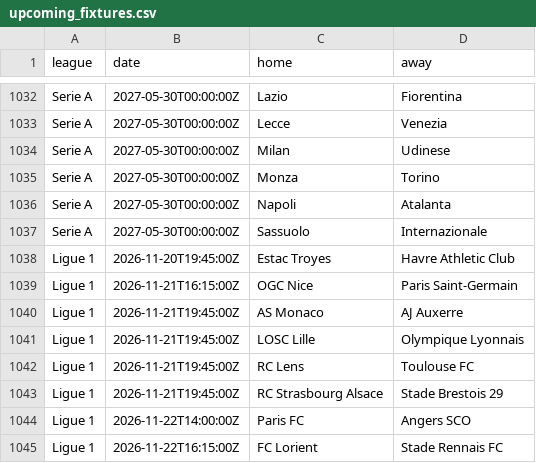
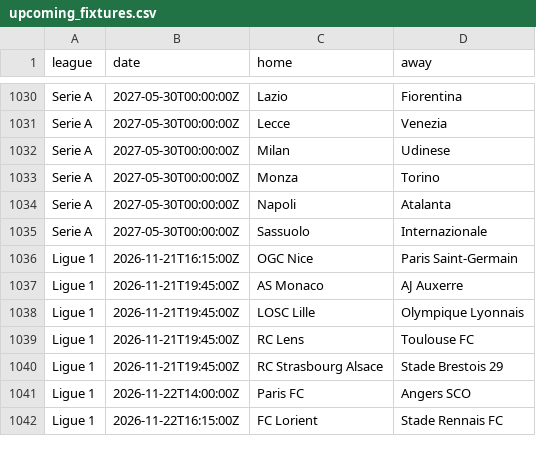
Before and after one commit to ojay195/goalgrid-v7, a CSV file: automation/upcoming_fixtures.csv, drawn as a sheet; only a part is shown, gaps mark what is left out; removed rows and columns are numbered as before the commit, all else as after; the diff covers the shown part only; the diff names each change by its address in the sheet, - before the commit and + after, or states it on an @@ line.

```diff
--- a/automation/upcoming_fixtures.csv
+++ b/automation/upcoming_fixtures.csv
-row 1038: Ligue 1 | 2026-11-20T19:45:00Z | Estac Troyes | Havre Athletic Club
```
Also changed, not shown: 6 added rows, 8 removed rows and 7 edited cells elsewhere in this file, automation/v7_fixture_eligibility_report.csv, automation/v7_live_predictions.csv, 2 other files.
